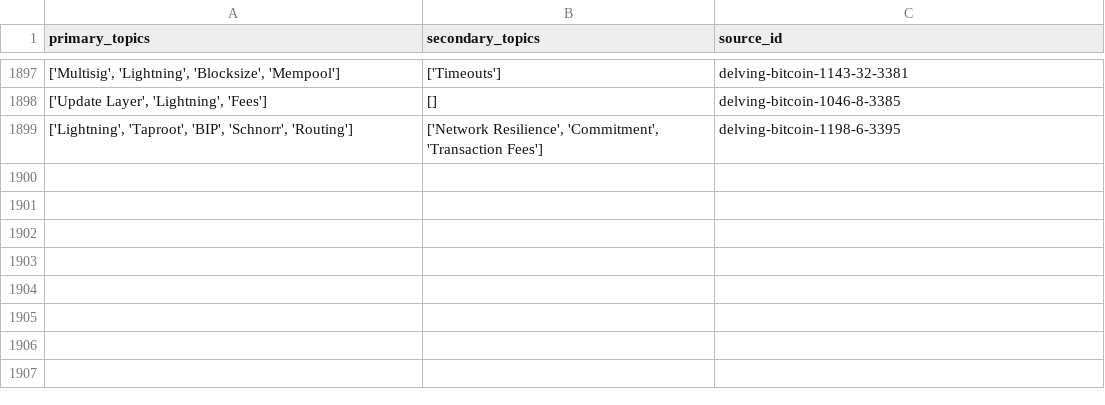
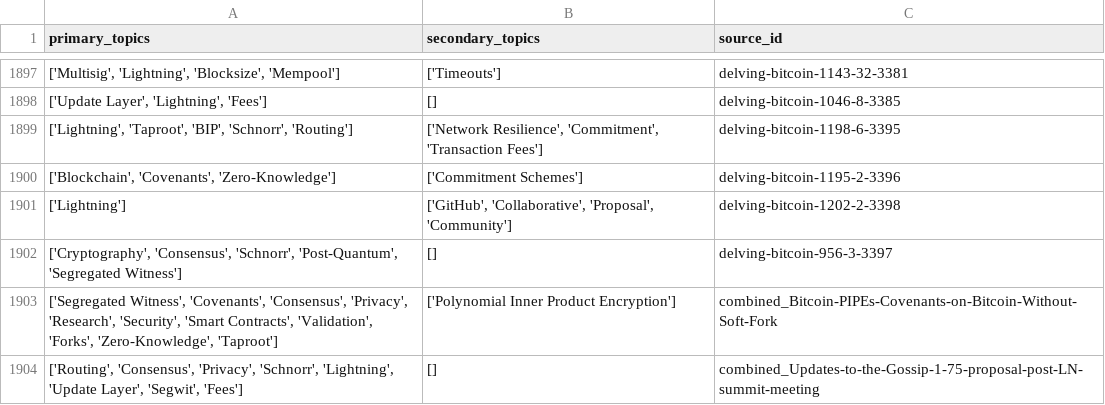
Before and after one commit to bitcoinsearch/llm-fine-tuning, a CSV file: gpt_output/topic_modeling_delvingbitcoin.org.csv, drawn as a sheet; only a part is shown, gaps mark what is left out.

Commit message:
Updated csv files with topics from latest ES docs

```diff
--- a/gpt_output/topic_modeling_delvingbitcoin.org.csv
+++ b/gpt_output/topic_modeling_delvingbitcoin.org.csv
@@ -1899 +1899,6 @@ primary_topics,secondary_topics,source_id
 "['Lightning', 'Taproot', 'BIP', 'Schnorr', 'Routing']","['Network Resilience', 'Commitment', 'Transaction Fees']",delving-bitcoin-1198-6-3395
+"['Blockchain', 'Covenants', 'Zero-Knowledge']",['Commitment Schemes'],delving-bitcoin-1195-2-3396
+['Lightning'],"['GitHub', 'Collaborative', 'Proposal', 'Community']",delving-bitcoin-1202-2-3398
+"['Cryptography', 'Consensus', 'Schnorr', 'Post-Quantum', 'Segregated Witness']",[],delving-bitcoin-956-3-3397
+"['Segregated Witness', 'Covenants', 'Consensus', 'Privacy', 'Research', 'Security', 'Smart Contracts', 'Validation', 'Forks', 'Zero-Knowledge', 'Taproot']",['Polynomial Inner Product Encryption'],combined_Bitcoin-PIPEs-Covenants-on-Bitcoin-Without-Soft-Fork
+"['Routing', 'Consensus', 'Privacy', 'Schnorr', 'Lightning', 'Update Layer', 'Segwit', 'Fees']",[],combined_Updates-to-the-Gossip-1-75-proposal-post-LN-summit-meeting
```
